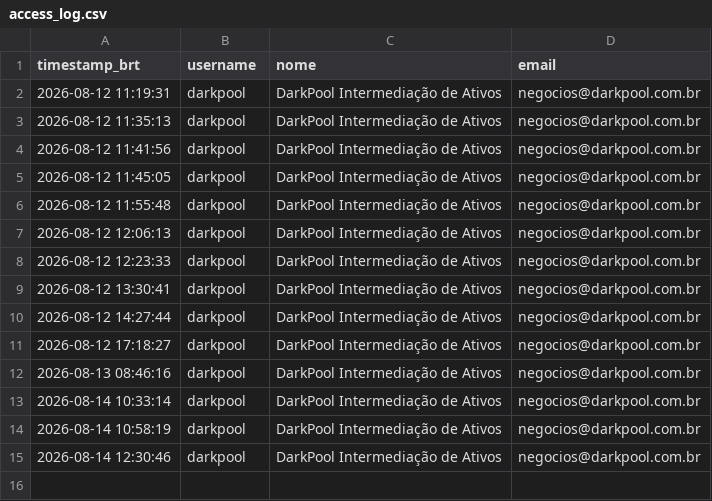
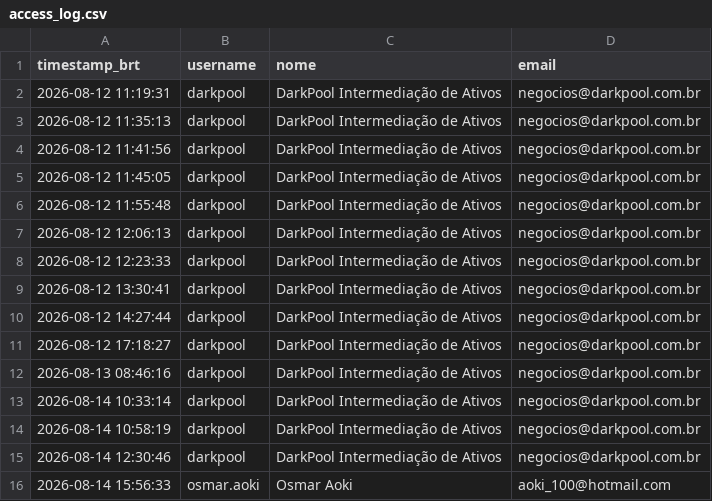
Before and after one commit to jucasalle87/resort-porto-seguro, a CSV file: data/access_log.csv, drawn as a sheet; the diff names each change by its address in the sheet, - before the commit and + after, or states it on an @@ line.

Commit message:
Registra acesso de 'osmar.aoki'

```diff
--- a/data/access_log.csv
+++ b/data/access_log.csv
+row 16: 2026-08-14 15:56:33 | osmar.aoki | Osmar Aoki | aoki_100@hotmail.com
```
